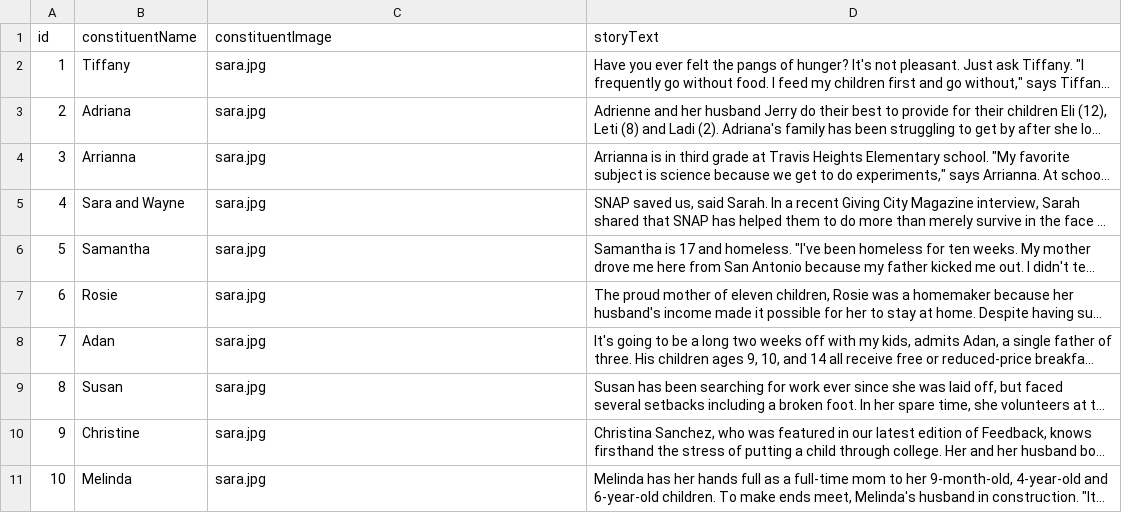
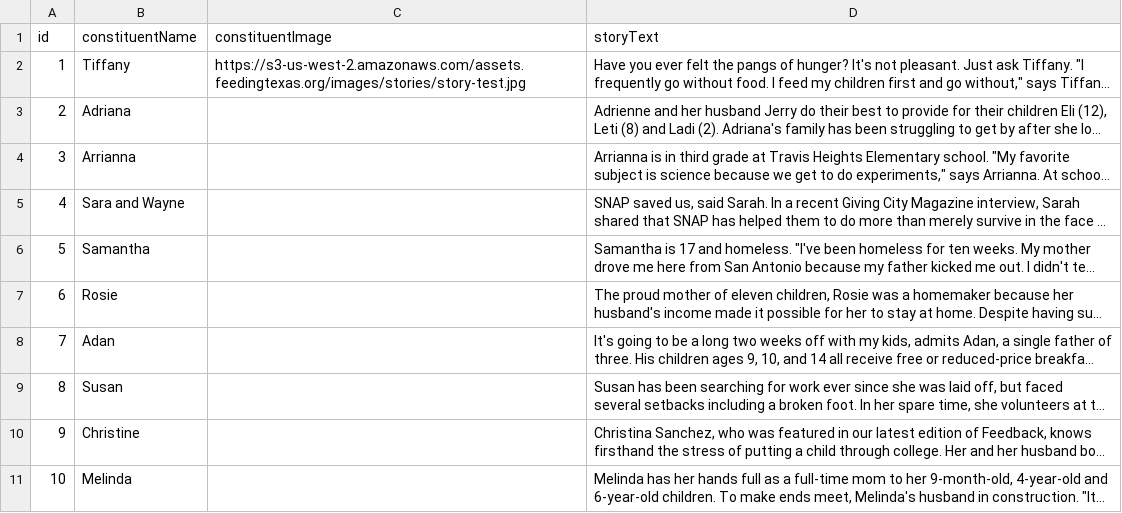
Before and after one commit to thinkshout/feeding-texas, a CSV file: _data/constituent-stories.csv, drawn as a sheet; long unchanged cells end in …; the diff names each change by its address in the sheet, - before the commit and + after, or states it on an @@ line.

Commit message:
updating constituent stories to have one story use image from S3 assets bucket and have the rest blank

```diff
--- a/_data/constituent-stories.csv
+++ b/_data/constituent-stories.csv
-C2 (constituentImage): sara.jpg
+C2 (constituentImage): https://s3-us-west-2.amazonaws.com/assets.feedingtexas.org/images/stories/story-test.jpg
-C3:C11 (constituentImage): sara.jpg
+C3:C11 (constituentImage): (empty)
```
